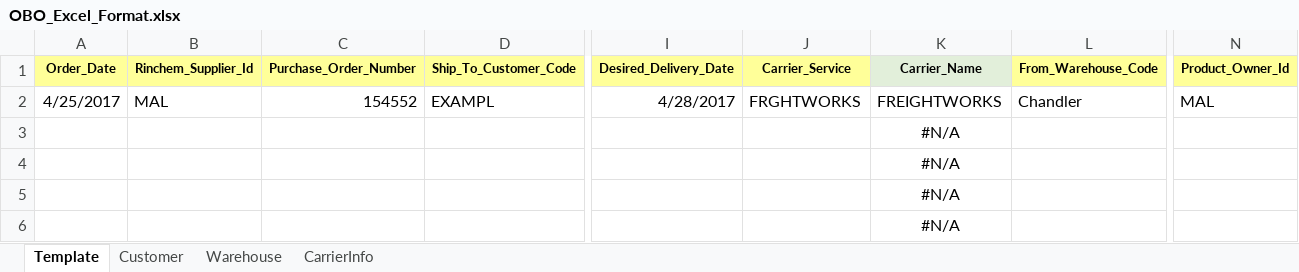
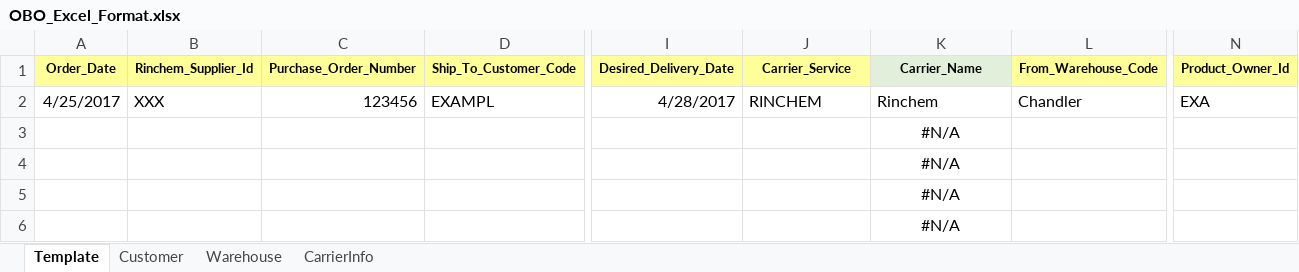
Before and after one commit to Chem-Star/rinchem-api-integration, an Excel workbook: SampleData/OBO_Excel_Format.xlsx, sheet Template, drawn as a sheet; only a part is shown, gaps mark what is left out; values as stored, in another font and other column widths than the file's, no borders; table styles not drawn; the diff names each change by its address in the sheet, - before the commit and + after, or states it on an @@ line.

Commit message:
Update Sample Data
Migrate to Generic DataObject form AsnObject

```diff
--- a/SampleData/OBO_Excel_Format.xlsx (sheet Template)
+++ b/SampleData/OBO_Excel_Format.xlsx (sheet Template)
-B2 (Rinchem_Supplier_Id): MAL
+B2 (Rinchem_Supplier_Id): XXX
-C2 (Purchase_Order_Number): 154552
+C2 (Purchase_Order_Number): 123456
-J2 (Carrier_Service): FRGHTWORKS
+J2 (Carrier_Service): RINCHEM
-K2 (Carrier_Name): FREIGHTWORKS
+K2 (Carrier_Name): Rinchem
-N2 (Product_Owner_Id): MAL
+N2 (Product_Owner_Id): EXA
```
Also changed, not shown: SampleData/ASN_Excel_Format.xlsx, 15 other files.
